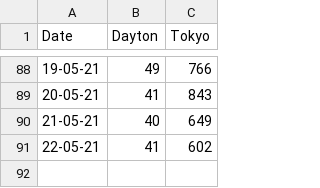
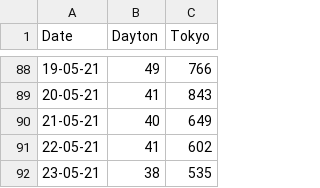
Before and after one commit to JasonMTarka/Coronavirus-Tracker, a CSV file: coronavirus_data.csv, drawn as a sheet; only a part is shown, gaps mark what is left out; the diff names each change by its address in the sheet, - before the commit and + after, or states it on an @@ line.

Commit message:
Update coronavirus_data.csv

```diff
--- a/coronavirus_data.csv
+++ b/coronavirus_data.csv
+row 92: 23-05-21 | 38 | 535
```
